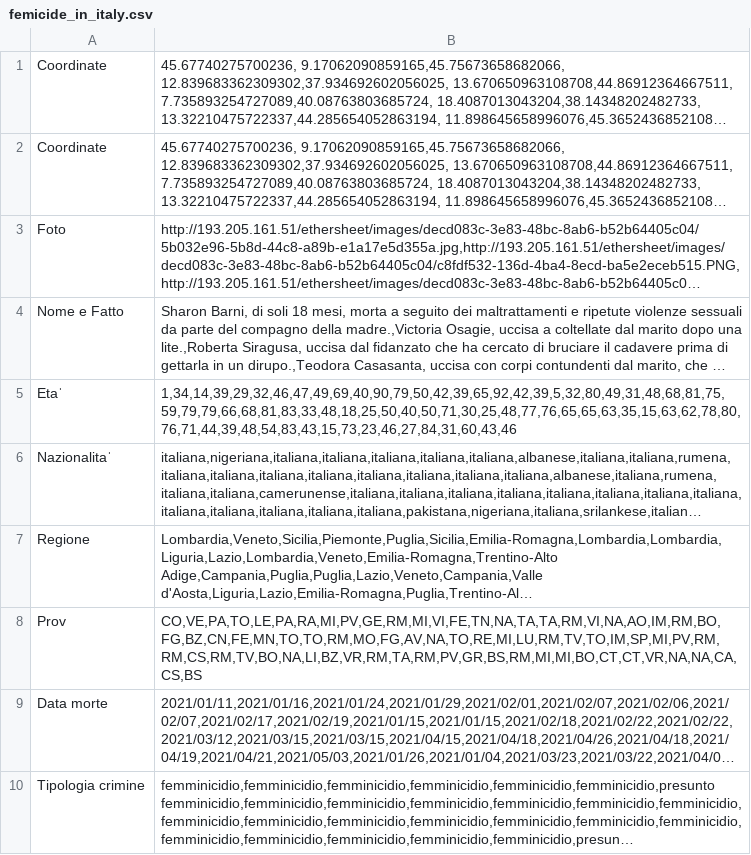
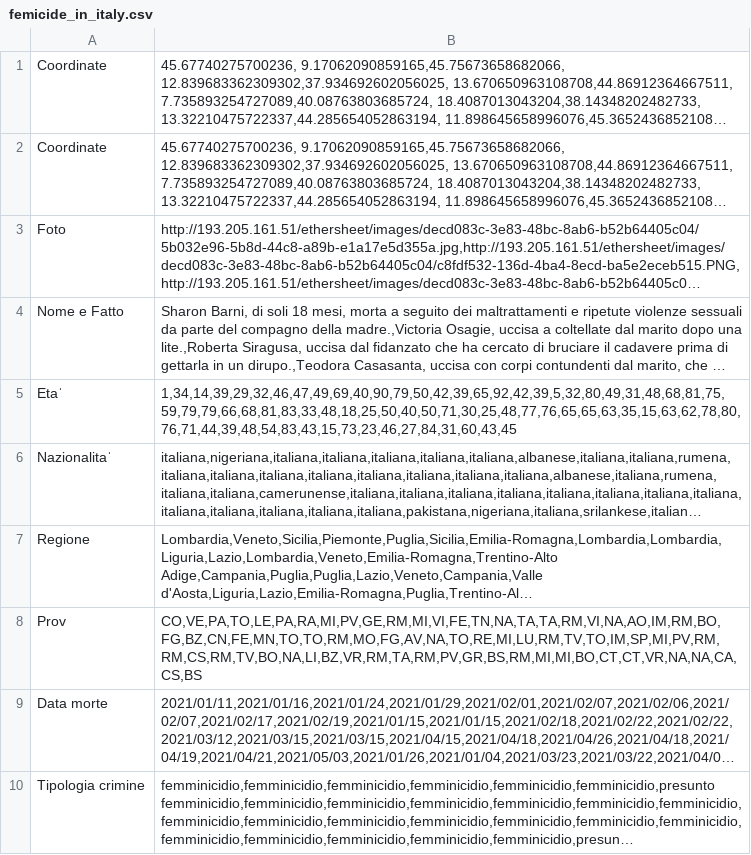
Before and after one commit to S3tuit/jupyter_storytelling, a CSV file: Data/femicide_in_italy.csv, drawn as a sheet; long unchanged cells end in …; the diff names each change by its address in the sheet, - before the commit and + after, or states it on an @@ line.

Commit message:
testing

```diff
--- a/Data/femicide_in_italy.csv
+++ b/Data/femicide_in_italy.csv
-B5: 1,34,14,39,29,32,46,47,49,69,40,90,79,50,42,39,65,92,42,39,5,32,80,49,31,48,68,81,75,59,79,79,66,68,81,83,33,48,18,25,50,40,50,71,30,25,48,77,76,65,65,63,35,15,63,62,78,80,76,71,44,39,48,54,83,43,15,73,23,46,27,84,31,60,43,46
+B5: 1,34,14,39,29,32,46,47,49,69,40,90,79,50,42,39,65,92,42,39,5,32,80,49,31,48,68,81,75,59,79,79,66,68,81,83,33,48,18,25,50,40,50,71,30,25,48,77,76,65,65,63,35,15,63,62,78,80,76,71,44,39,48,54,83,43,15,73,23,46,27,84,31,60,43,45
```
